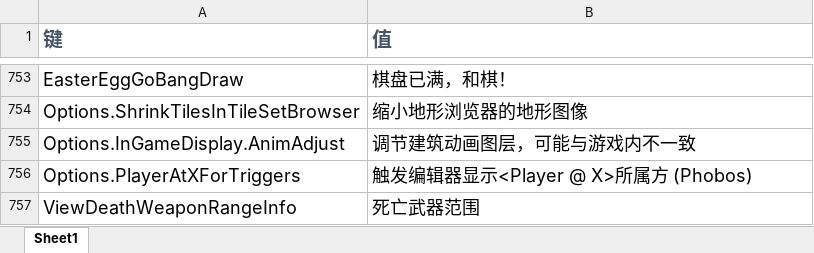
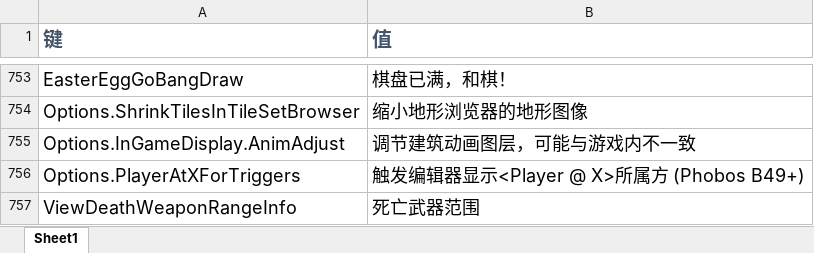
Before and after one commit to handama/FA2sp, an Excel workbook: Supplementary/文档/FALanguage新增标签.xlsx, sheet Sheet1, drawn as a sheet; only a part is shown, gaps mark what is left out; values as stored, in another font and other column widths than the file's, no borders; the diff covers the shown part only; the diff names each change by its address in the sheet, - before the commit and + after, or states it on an @@ line.

Commit message:
support palette for all overlays, add missing phobos label

```diff
--- a/Supplementary/文档/FALanguage新增标签.xlsx (sheet Sheet1)
+++ b/Supplementary/文档/FALanguage新增标签.xlsx (sheet Sheet1)
-B756 (值): 触发编辑器显示<Player @ X>所属方 (Phobos)
+B756 (值): 触发编辑器显示<Player @ X>所属方 (Phobos B49+)
```
Also changed, not shown: 8 edited cells elsewhere in this sheet, 6 other files.
